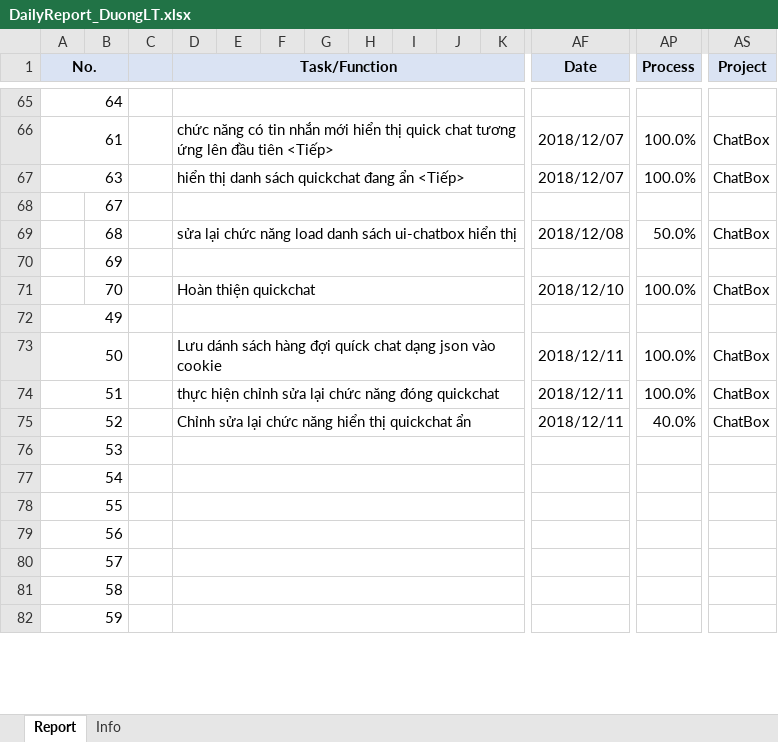
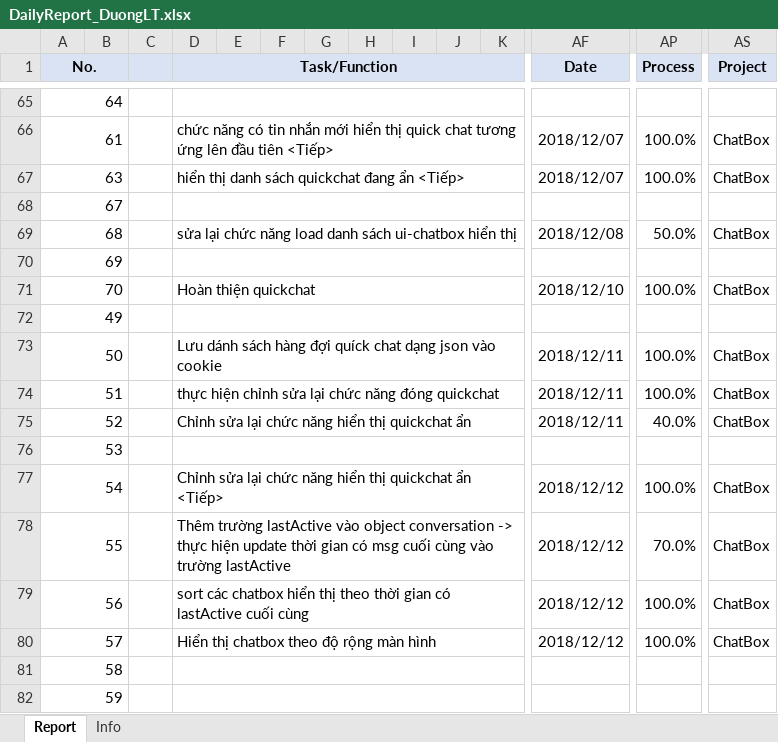
Before and after one commit to pcadev/Reports, an Excel workbook: DailyReport/DailyReport_DuongLT.xlsx, sheet Report, drawn as a sheet; only a part is shown, gaps mark what is left out; values as stored, in another font and other column widths than the file's, no borders; charts and pictures not drawn; removed rows and columns are numbered as before the commit, all else as after; rows hold the shown columns only; the diff names each change by its address in the sheet, - before the commit and + after, or states it on an @@ line.

Commit message:
12.12.18 quickchat update

```diff
--- a/DailyReport/DailyReport_DuongLT.xlsx (sheet Report)
+++ b/DailyReport/DailyReport_DuongLT.xlsx (sheet Report)
-row 68:  | 67
+row 68: 67
-A69 (No.): (empty)
+A69 (No.): 68
+A69:B69 merged
-B69: 68
+B69: (empty)
-row 70:  | 69
+row 70: 69
-A71 (No.): (empty)
+A71 (No.): 70
+A71:B71 merged
-B71: 70
+B71: (empty)
-row 77: 54
-row 78: 55
-row 79: 56
-row 80: 57
+row 77: 54 |  |  | Chỉnh sửa lại chức năng hiển thị quickchat ẩn <Tiếp> |  |  |  |  |  |  |  | 2018/12/12 | 100.0% | ChatBox
+row 78: 55 |  |  | Thêm trường lastActive vào object conversation -> thực hiện update thời gian có msg cuối cùng vào trường lastActive |  |  |  |  |  |  |  | 2018/12/12 | 70.0% | ChatBox
+row 79: 56 |  |  | sort các chatbox hiển thị theo thời gian có lastActive cuối cùng |  |  |  |  |  |  |  | 2018/12/12 | 100.0% | ChatBox
+row 80: 57 |  |  | Hiển thị chatbox theo độ rộng màn hình |  |  |  |  |  |  |  | 2018/12/12 | 100.0% | ChatBox
```
Also changed, not shown: charts or pictures.
